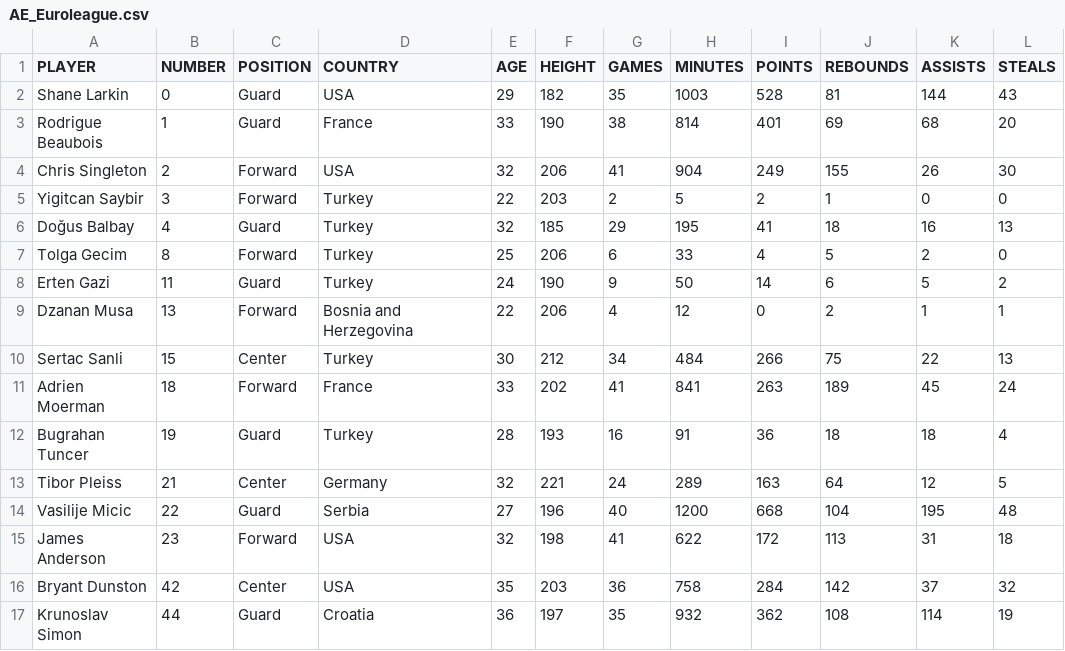
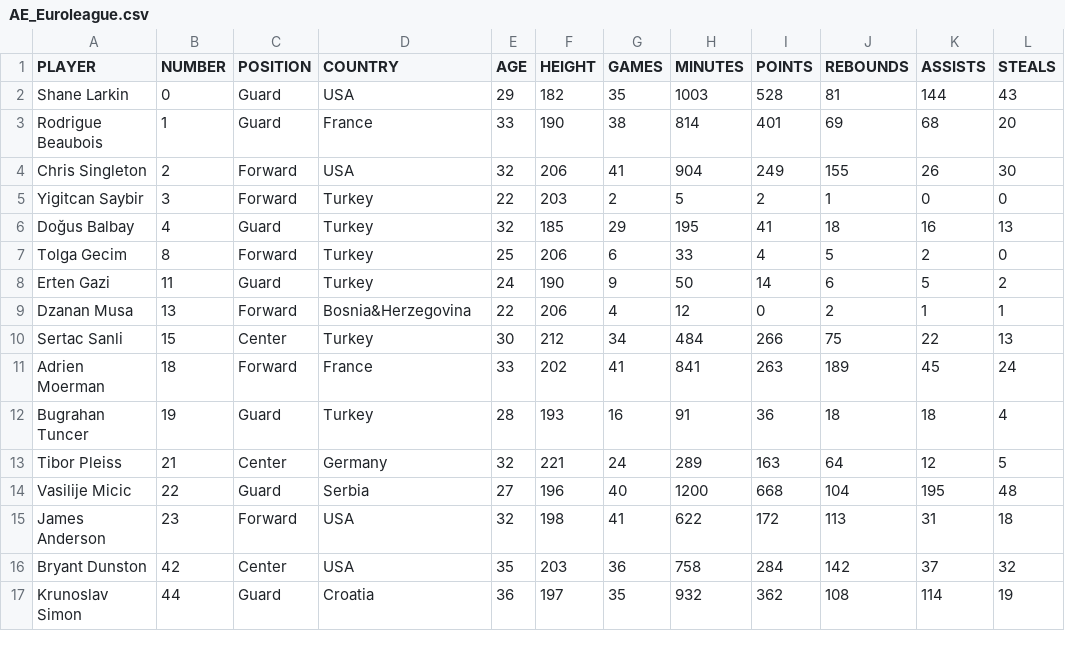
Before and after one commit to adsum-ss/Clarusway-DataScience, a CSV file: Clarusway/AE_Euroleague.csv, drawn as a sheet; only a part is shown; the diff names each change by its address in the sheet, - before the commit and + after, or states it on an @@ line.

Commit message:
Update AE_Euroleague.csv

```diff
--- a/Clarusway/AE_Euroleague.csv
+++ b/Clarusway/AE_Euroleague.csv
-D9 (COUNTRY): Bosnia and Herzegovina
+D9 (COUNTRY): Bosnia&Herzegovina
```
